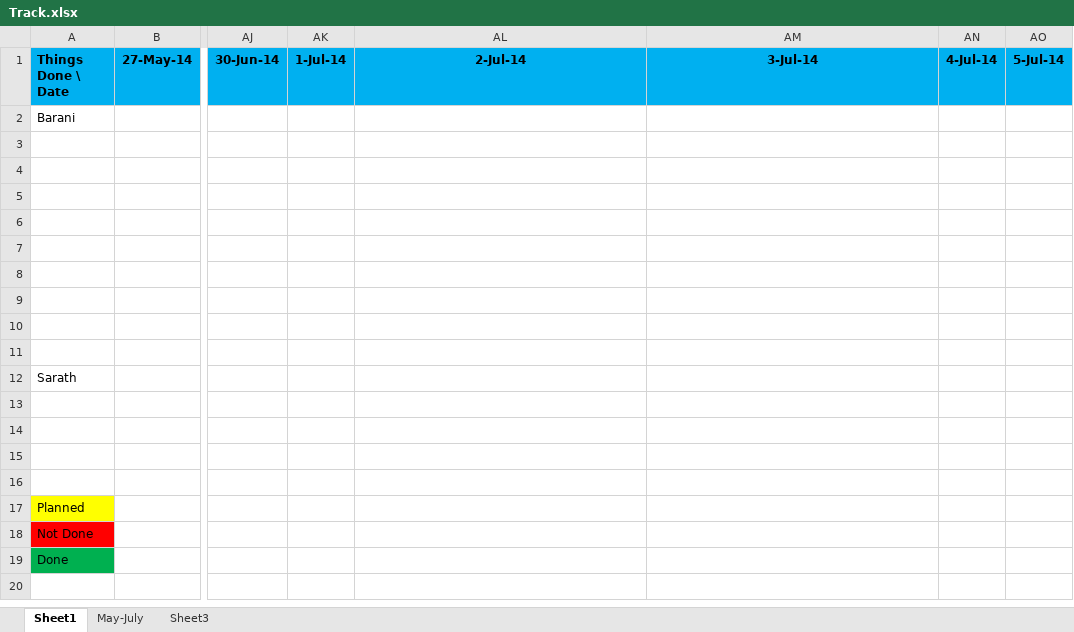
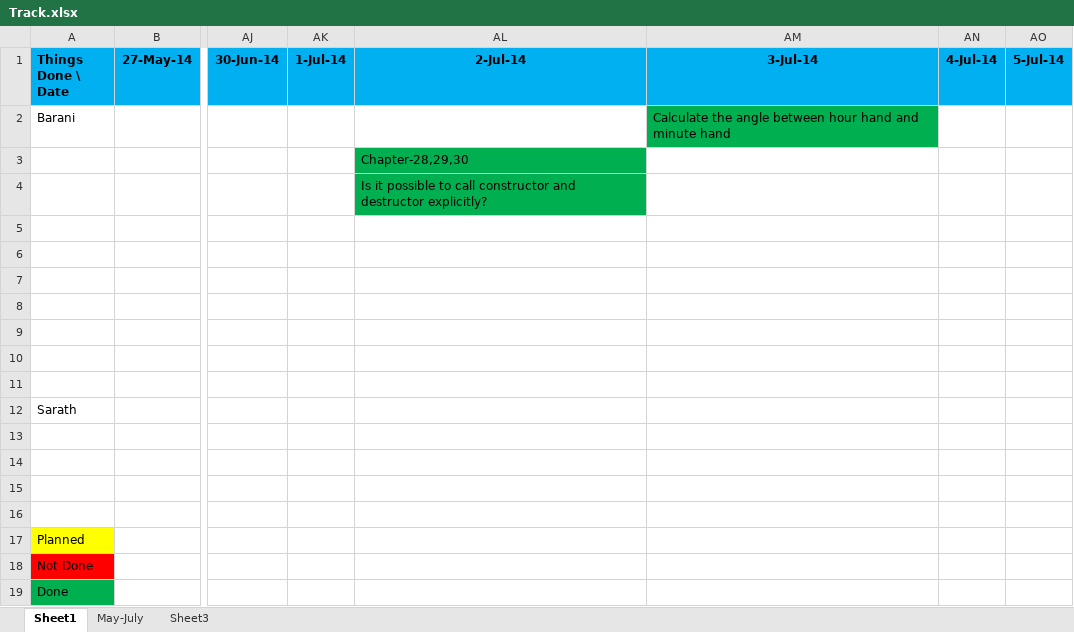
Before and after one commit to eedsva/mytrack, an Excel workbook: Track.xlsx, sheet Sheet1, drawn as a sheet; only a part is shown, gaps mark what is left out; values as stored, in another font and other column widths than the file's, no borders; the diff names each change by its address in the sheet, - before the commit and + after, or states it on an @@ line.

```diff
--- a/Track.xlsx (sheet Sheet1)
+++ b/Track.xlsx (sheet Sheet1)
-AM2 (3-Jul-14): (empty)
+AM2 (3-Jul-14): Calculate the angle between hour hand and minute hand
-AM2 fill: none
+AM2 fill: #00B050
-AL3 (2-Jul-14): (empty)
+AL3 (2-Jul-14): Chapter-28,29,30
-AL3:AL4 fill: none
+AL3:AL4 fill: #00B050
-AL4 (2-Jul-14): (empty)
+AL4 (2-Jul-14): Is it possible to call constructor and destructor explicitly?
```
